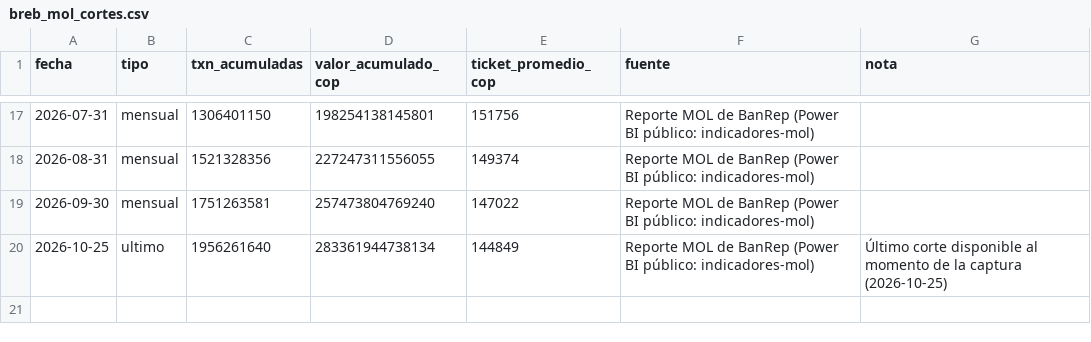
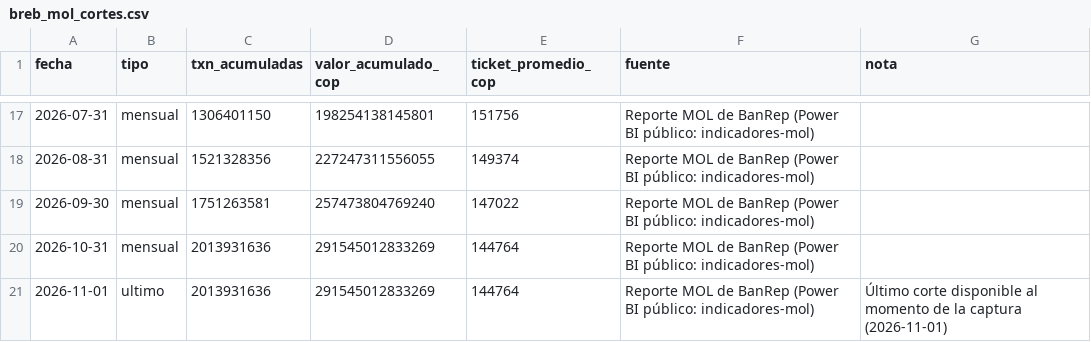
Before and after one commit to danielcastaed/breb-intelligence, a CSV file: data/breb_mol_cortes.csv, drawn as a sheet; only a part is shown, gaps mark what is left out.

```diff
--- a/data/breb_mol_cortes.csv
+++ b/data/breb_mol_cortes.csv
@@ -19,2 +19,3 @@ fecha,tipo,txn_acumuladas,valor_acumulado_cop,ticket_promedio_cop,fuente,nota
 2026-09-30,mensual,1751263581,257473804769240,147022,Reporte MOL de BanRep (Power BI público: indicadores-mol),
-2026-10-25,ultimo,1956261640,283361944738134,144849,Reporte MOL de BanRep (Power BI público: indicadores-mol),Último corte disponible al momento de la captura (2026-10-25)
+2026-10-31,mensual,2013931636,291545012833269,144764,Reporte MOL de BanRep (Power BI público: indicadores-mol),
+2026-11-01,ultimo,2013931636,291545012833269,144764,Reporte MOL de BanRep (Power BI público: indicadores-mol),Último corte disponible al momento de la captura (2026-11-01)
```
Also changed, not shown: 1 other file.
